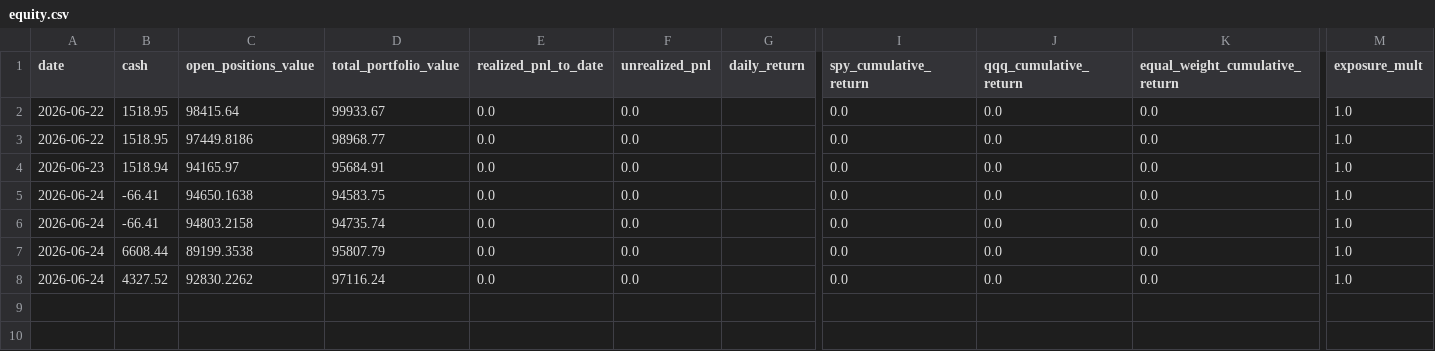
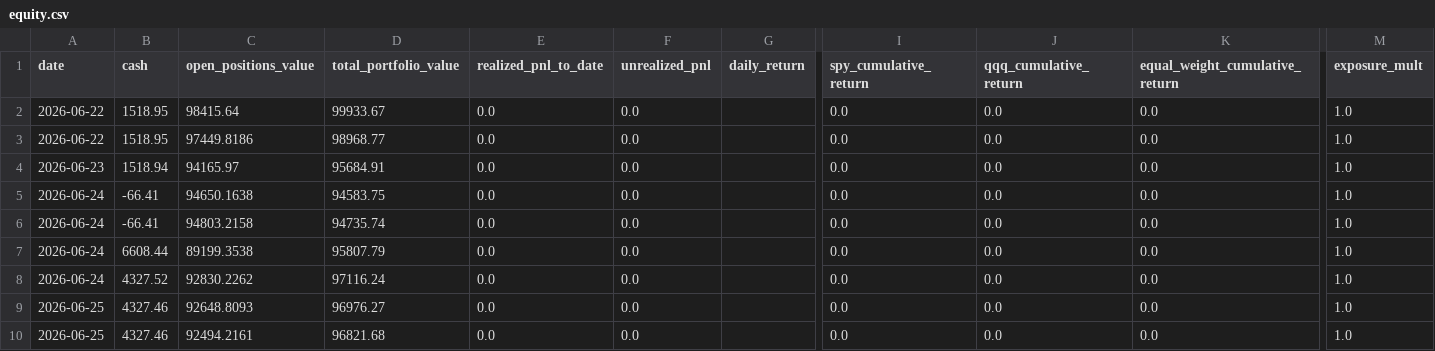
Before and after one commit to c98jyjv9by-a11y/AI-Paper-Trader, a CSV file: accounts/copymodel/continuation/equity.csv, drawn as a sheet; only a part is shown, gaps mark what is left out; rows hold the shown columns only; the diff names each change by its address in the sheet, - before the commit and + after, or states it on an @@ line.

```diff
--- a/accounts/copymodel/continuation/equity.csv
+++ b/accounts/copymodel/continuation/equity.csv
+row 9: 2026-06-25 | 4327.46 | 92648.8093 | 96976.27 | 0.0 | 0.0 |  | 0.0 | 0.0 | 0.0 | 1.0
+row 10: 2026-06-25 | 4327.46 | 92494.2161 | 96821.68 | 0.0 | 0.0 |  | 0.0 | 0.0 | 0.0 | 1.0
```
Also changed, not shown: accounts/copymodel/broker/fills.csv, accounts/rampup/broker/fills.csv, 9 other files.
